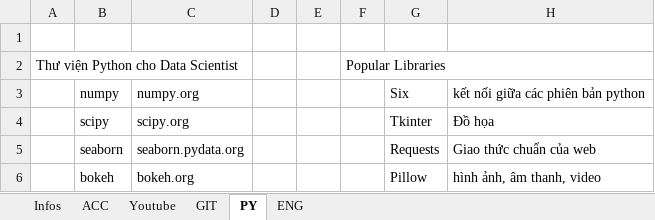
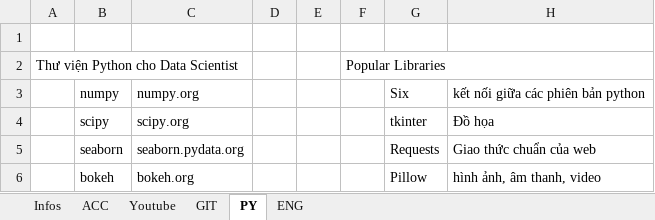
Before and after one commit to TrungDaoDEV/git_add_files, an Excel workbook: Python.xlsx, sheet PY, drawn as a sheet; only a part is shown; values as stored, in another font and other column widths than the file's, no borders; charts and pictures not drawn; the diff names each change by its address in the sheet, - before the commit and + after, or states it on an @@ line.

```diff
--- a/Python.xlsx (sheet PY)
+++ b/Python.xlsx (sheet PY)
-G4: Tkinter
+G4: tkinter
```
Also changed, not shown: sheet GIT, PMQLSX/QLSX.xlsx, Relax.xlsx, 1 other file.
